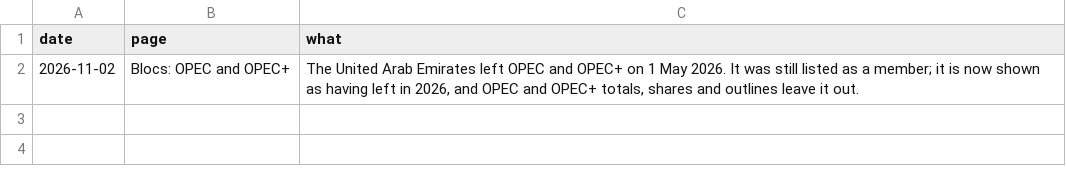
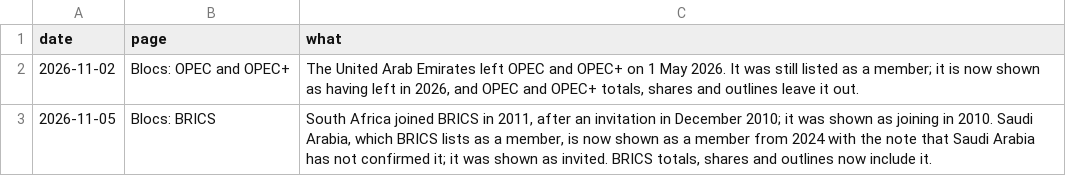
Before and after one commit to justinasweb/geopolitics-tools, a CSV file: src/data/corrections.csv, drawn as a sheet.

```diff
--- a/src/data/corrections.csv
+++ b/src/data/corrections.csv
@@ -2 +2,2 @@ date,page,what
 2026-11-02,"Blocs: OPEC and OPEC+","The United Arab Emirates left OPEC and OPEC+ on 1 May 2026. It was still listed as a member; it is now shown as having left in 2026, and OPEC and OPEC+ totals, shares and outlines leave it out."
+2026-11-05,"Blocs: BRICS","South Africa joined BRICS in 2011, after an invitation in December 2010; it was shown as joining in 2010. Saudi Arabia, which BRICS lists as a member, is now shown as a member from 2024 with the note that Saudi Arabia has not confirmed it; it was shown as invited. BRICS totals, shares and outlines now include it."
```
Also changed, not shown: src/data/bloc-history.csv, src/data/blocs.csv, 52 other files.
